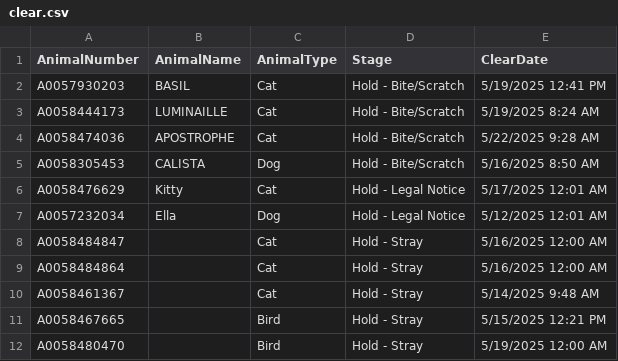
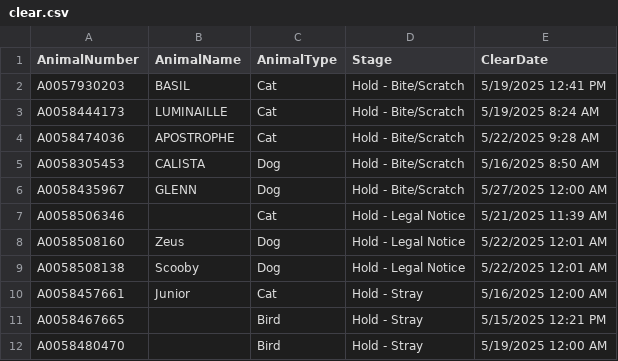
Before and after one commit to zsprowls/SPCAAutomation, a CSV file: RoundsApp/clear.csv, drawn as a sheet.

```diff
--- a/RoundsApp/clear.csv
+++ b/RoundsApp/clear.csv
@@ -5,7 +5,7 @@ A0058474036,APOSTROPHE,Cat,Hold - Bite/Scratch,5/22/2025 9:28 AM
 A0058305453,CALISTA,Dog,Hold - Bite/Scratch,5/16/2025 8:50 AM
-A0058476629,Kitty,Cat,Hold - Legal Notice,5/17/2025 12:01 AM
-A0057232034,Ella,Dog,Hold - Legal Notice,5/12/2025 12:01 AM
-A0058484847,,Cat,Hold - Stray,5/16/2025 12:00 AM
-A0058484864,,Cat,Hold - Stray,5/16/2025 12:00 AM
-A0058461367,,Cat,Hold - Stray,5/14/2025 9:48 AM
+A0058435967,GLENN,Dog,Hold - Bite/Scratch,5/27/2025 12:00 AM
+A0058506346,,Cat,Hold - Legal Notice,5/21/2025 11:39 AM
+A0058508160,Zeus,Dog,Hold - Legal Notice,5/22/2025 12:01 AM
+A0058508138,Scooby,Dog,Hold - Legal Notice,5/22/2025 12:01 AM
+A0058457661,Junior,Cat,Hold - Stray,5/16/2025 12:00 AM
 A0058467665,,Bird,Hold - Stray,5/15/2025 12:21 PM
```
Also changed, not shown: RoundsApp/AnimalInventory.csv, RoundsApp/StageReview.csv, 9 other files.
